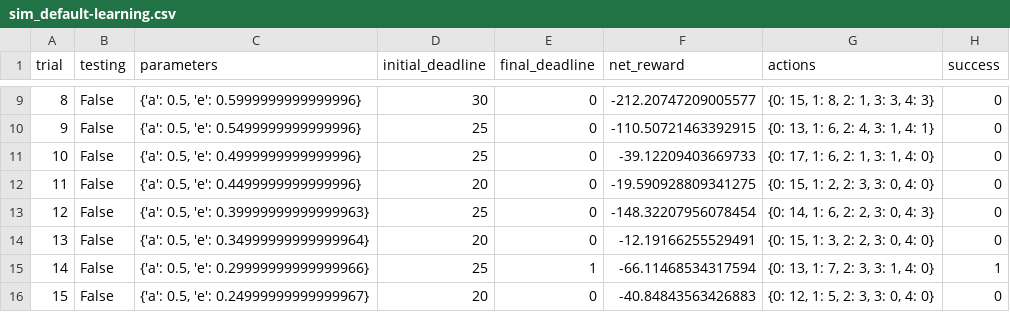
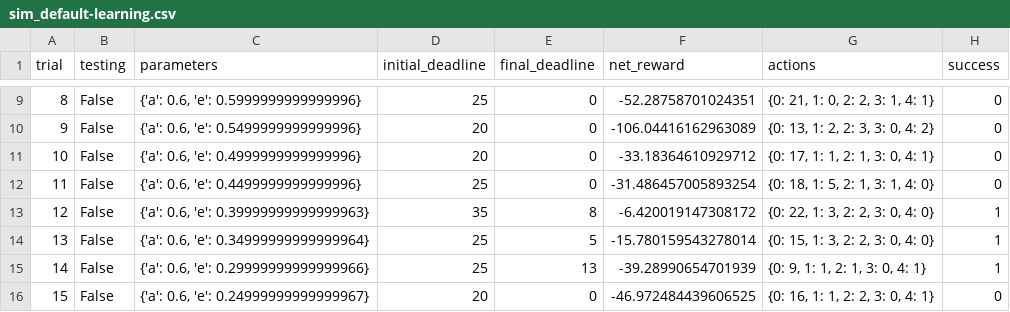
Before and after one commit to senlyu/single_project-smartcab, a CSV file: logs/sim_default-learning.csv, drawn as a sheet; only a part is shown, gaps mark what is left out; the diff covers the shown part only.

```diff
--- a/logs/sim_default-learning.csv
+++ b/logs/sim_default-learning.csv
@@ -9,8 +9,8 @@ trial,testing,parameters,initial_deadline,final_deadline,net_reward,actions,succ
-8,False,"{'a': 0.5, 'e': 0.5999999999999996}",30,0,-212.20747209005577,"{0: 15, 1: 8, 2: 1, 3: 3, 4: 3}",0
-9,False,"{'a': 0.5, 'e': 0.5499999999999996}",25,0,-110.50721463392915,"{0: 13, 1: 6, 2: 4, 3: 1, 4: 1}",0
-10,False,"{'a': 0.5, 'e': 0.4999999999999996}",25,0,-39.12209403669733,"{0: 17, 1: 6, 2: 1, 3: 1, 4: 0}",0
-11,False,"{'a': 0.5, 'e': 0.4499999999999996}",20,0,-19.590928809341275,"{0: 15, 1: 2, 2: 3, 3: 0, 4: 0}",0
-12,False,"{'a': 0.5, 'e': 0.39999999999999963}",25,0,-148.32207956078454,"{0: 14, 1: 6, 2: 2, 3: 0, 4: 3}",0
-13,False,"{'a': 0.5, 'e': 0.34999999999999964}",20,0,-12.19166255529491,"{0: 15, 1: 3, 2: 2, 3: 0, 4: 0}",0
-14,False,"{'a': 0.5, 'e': 0.29999999999999966}",25,1,-66.11468534317594,"{0: 13, 1: 7, 2: 3, 3: 1, 4: 0}",1
-15,False,"{'a': 0.5, 'e': 0.24999999999999967}",20,0,-40.84843563426883,"{0: 12, 1: 5, 2: 3, 3: 0, 4: 0}",0
+8,False,"{'a': 0.6, 'e': 0.5999999999999996}",25,0,-52.28758701024351,"{0: 21, 1: 0, 2: 2, 3: 1, 4: 1}",0
+9,False,"{'a': 0.6, 'e': 0.5499999999999996}",20,0,-106.04416162963089,"{0: 13, 1: 2, 2: 3, 3: 0, 4: 2}",0
+10,False,"{'a': 0.6, 'e': 0.4999999999999996}",20,0,-33.18364610929712,"{0: 17, 1: 1, 2: 1, 3: 0, 4: 1}",0
+11,False,"{'a': 0.6, 'e': 0.4499999999999996}",25,0,-31.486457005893254,"{0: 18, 1: 5, 2: 1, 3: 1, 4: 0}",0
+12,False,"{'a': 0.6, 'e': 0.39999999999999963}",35,8,-6.420019147308172,"{0: 22, 1: 3, 2: 2, 3: 0, 4: 0}",1
+13,False,"{'a': 0.6, 'e': 0.34999999999999964}",25,5,-15.780159543278014,"{0: 15, 1: 3, 2: 2, 3: 0, 4: 0}",1
+14,False,"{'a': 0.6, 'e': 0.29999999999999966}",25,13,-39.28990654701939,"{0: 9, 1: 1, 2: 1, 3: 0, 4: 1}",1
+15,False,"{'a': 0.6, 'e': 0.24999999999999967}",20,0,-46.972484439606525,"{0: 16, 1: 1, 2: 2, 3: 0, 4: 1}",0
```
Also changed, not shown: 87 edited cells elsewhere in this file, 6 other files.
